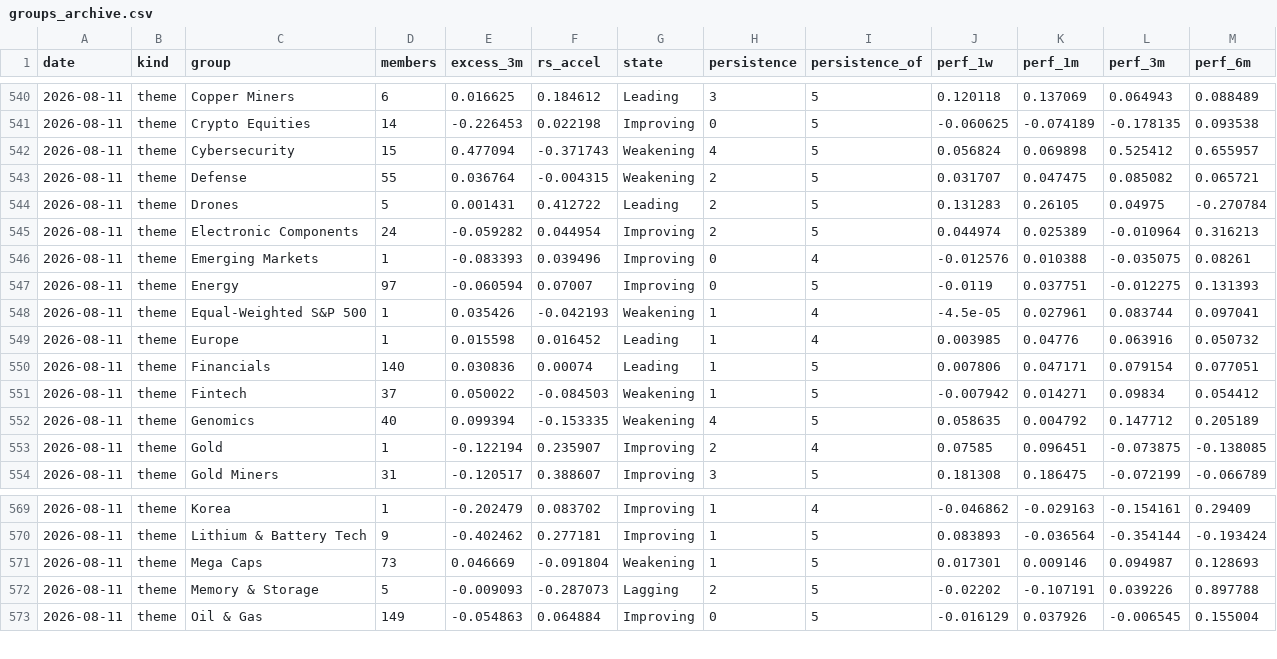
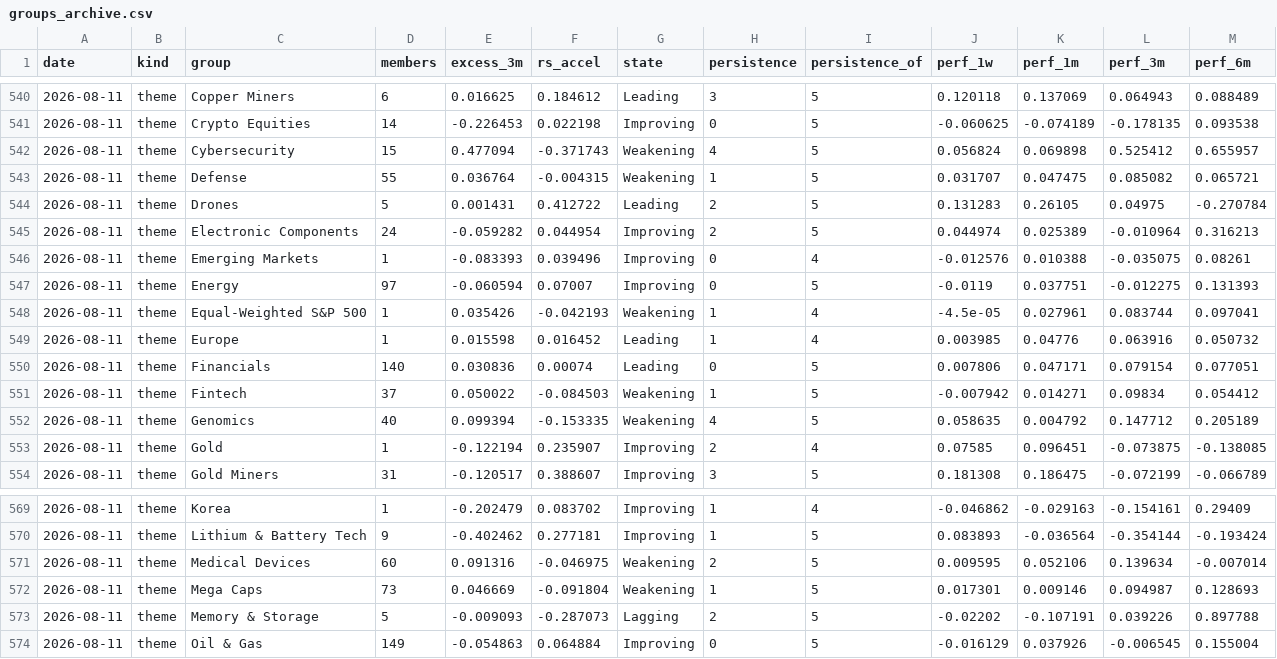
Before and after one commit to Fluxus-Trade-Lab/fluxus-dashboard, a CSV file: data/history/groups_archive.csv, drawn as a sheet; only a part is shown, gaps mark what is left out.

```diff
--- a/data/history/groups_archive.csv
+++ b/data/history/groups_archive.csv
@@ -542,3 +542,3 @@ date,kind,group,members,excess_3m,rs_accel,state,persistence,persistence_of,perf
 2026-08-11,theme,Cybersecurity,15,0.477094,-0.371743,Weakening,4,5,0.056824,0.069898,0.525412,0.655957
-2026-08-11,theme,Defense,55,0.036764,-0.004315,Weakening,2,5,0.031707,0.047475,0.085082,0.065721
+2026-08-11,theme,Defense,55,0.036764,-0.004315,Weakening,1,5,0.031707,0.047475,0.085082,0.065721
 2026-08-11,theme,Drones,5,0.001431,0.412722,Leading,2,5,0.131283,0.26105,0.04975,-0.270784
@@ -549,3 +549,3 @@ date,kind,group,members,excess_3m,rs_accel,state,persistence,persistence_of,perf
 2026-08-11,theme,Europe,1,0.015598,0.016452,Leading,1,4,0.003985,0.04776,0.063916,0.050732
-2026-08-11,theme,Financials,140,0.030836,0.00074,Leading,1,5,0.007806,0.047171,0.079154,0.077051
+2026-08-11,theme,Financials,140,0.030836,0.00074,Leading,0,5,0.007806,0.047171,0.079154,0.077051
 2026-08-11,theme,Fintech,37,0.050022,-0.084503,Weakening,1,5,-0.007942,0.014271,0.09834,0.054412
@@ -570,2 +570,3 @@ date,kind,group,members,excess_3m,rs_accel,state,persistence,persistence_of,perf
 2026-08-11,theme,Lithium & Battery Tech,9,-0.402462,0.277181,Improving,1,5,0.083893,-0.036564,-0.354144,-0.193424
+2026-08-11,theme,Medical Devices,60,0.091316,-0.046975,Weakening,2,5,0.009595,0.052106,0.139634,-0.007014
 2026-08-11,theme,Mega Caps,73,0.046669,-0.091804,Weakening,1,5,0.017301,0.009146,0.094987,0.128693
```
Also changed, not shown: 4 other files.
